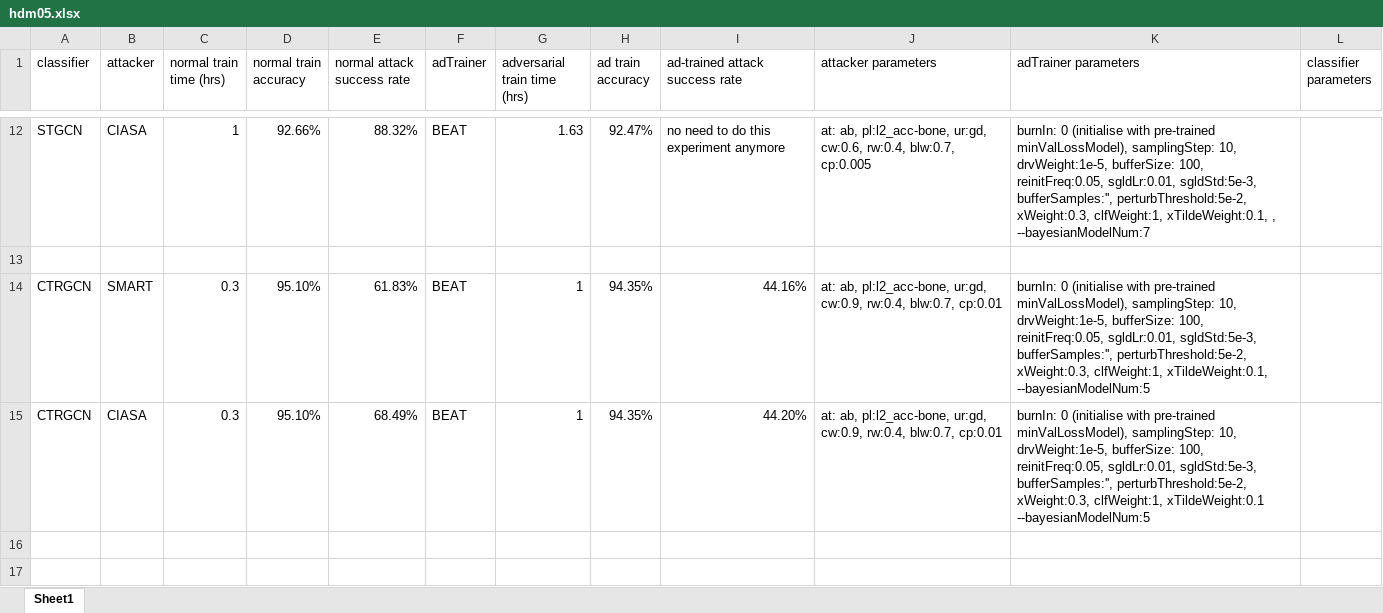
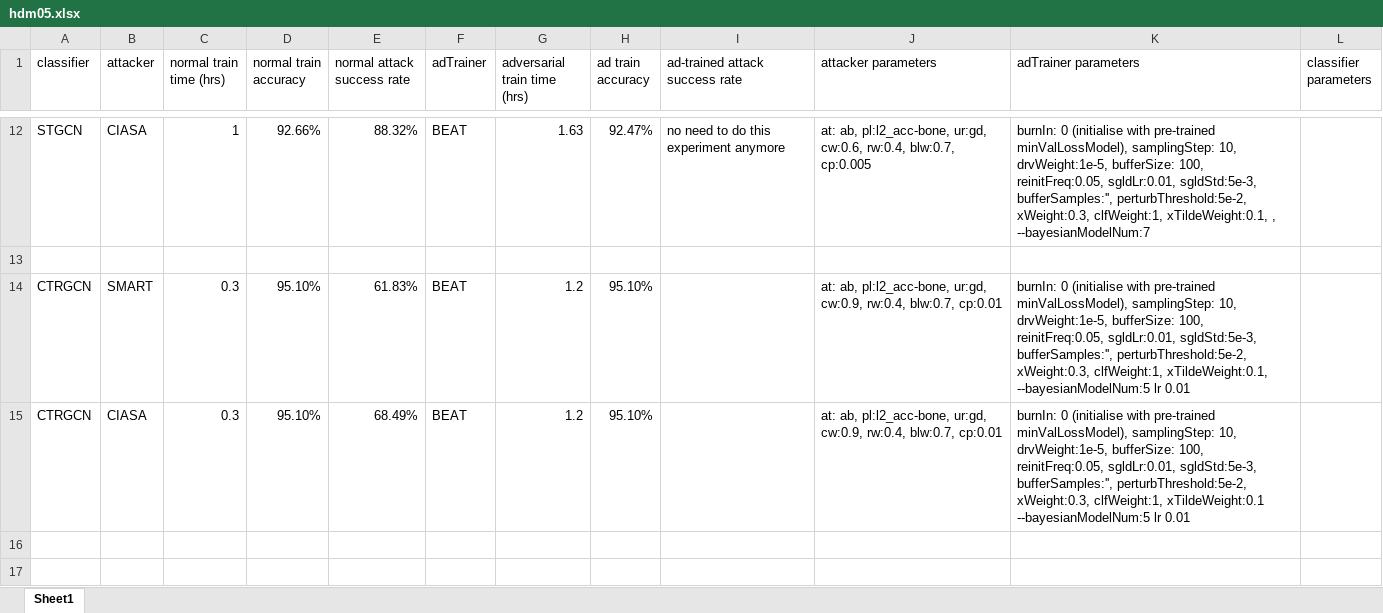
Before and after one commit to realcrane/Defending-Black-box-Skeleton-based-Human-Activity-Classifiers, an Excel workbook: results/hdm05.xlsx, sheet Sheet1, drawn as a sheet; only a part is shown, gaps mark what is left out; values as stored, in another font and other column widths than the file's, no borders; the diff names each change by its address in the sheet, - before the commit and + after, or states it on an @@ line.

```diff
--- a/results/hdm05.xlsx (sheet Sheet1)
+++ b/results/hdm05.xlsx (sheet Sheet1)
-G14:G15 (adversarial train time (hrs)): 1
+G14:G15 (adversarial train time (hrs)): 1.2
-H14:H15 (ad train accuracy): 94.35%
+H14:H15 (ad train accuracy): 95.10%
-I14 (ad-trained attack success rate): 44.16%
+I14 (ad-trained attack success rate): (empty)
-K14 (adTrainer parameters): …xTildeWeight:0.1, --bayesianModelNum:5
+K14 (adTrainer parameters): …xTildeWeight:0.1, --bayesianModelNum:5 lr 0.01
-I15 (ad-trained attack success rate): 44.20%
+I15 (ad-trained attack success rate): (empty)
-K15 (adTrainer parameters): …xTildeWeight:0.1 --bayesianModelNum:5
+K15 (adTrainer parameters): …xTildeWeight:0.1 --bayesianModelNum:5 lr 0.01
```
Also changed, not shown: 2 other files.
